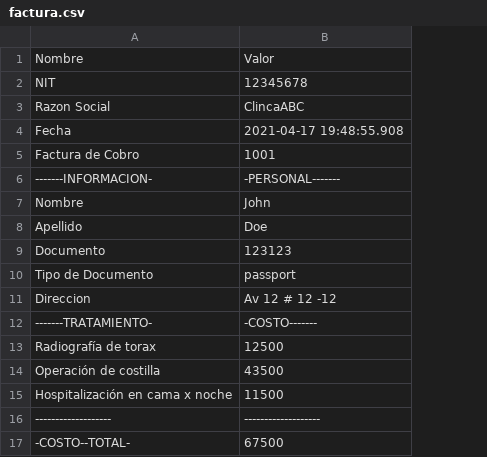
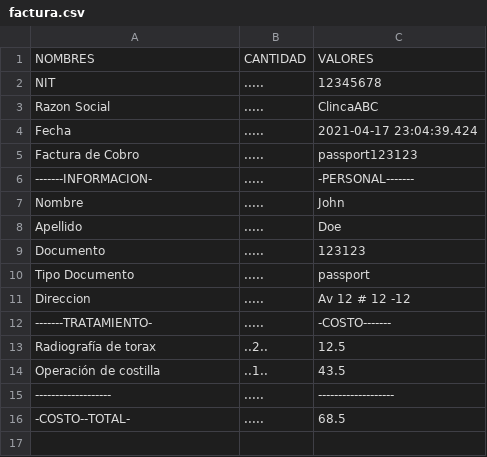
Before and after one commit to ParraDanielF/NGArchitecture, a CSV file: RPA/factura.csv, drawn as a sheet; removed rows and columns are numbered as before the commit, all else as after; the diff names each change by its address in the sheet, - before the commit and + after, or states it on an @@ line.

```diff
--- a/RPA/factura.csv
+++ b/RPA/factura.csv
+column B, rows 2-16: ..... | ..... | ..... | ..... | ..... | ..... | ..... | ..... | ..... | ..... | ..... | ..2.. | ..1.. | ..... | .....
-row 1: Nombre | Valor
+row 1: NOMBRES | CANTIDAD | VALORES
-C4: 2021-04-17 19:48:55.908
+C4: 2021-04-17 23:04:39.424
-C5: 1001
+C5: passport123123
-A10: Tipo de Documento
+A10: Tipo Documento
-C13: 12500
+C13: 12.5
-C14: 43500
+C14: 43.5
-row 15: Hospitalización en cama x noche | 11500
-C16: 67500
+C16: 68.5
```
Also changed, not shown: 4 other files.
